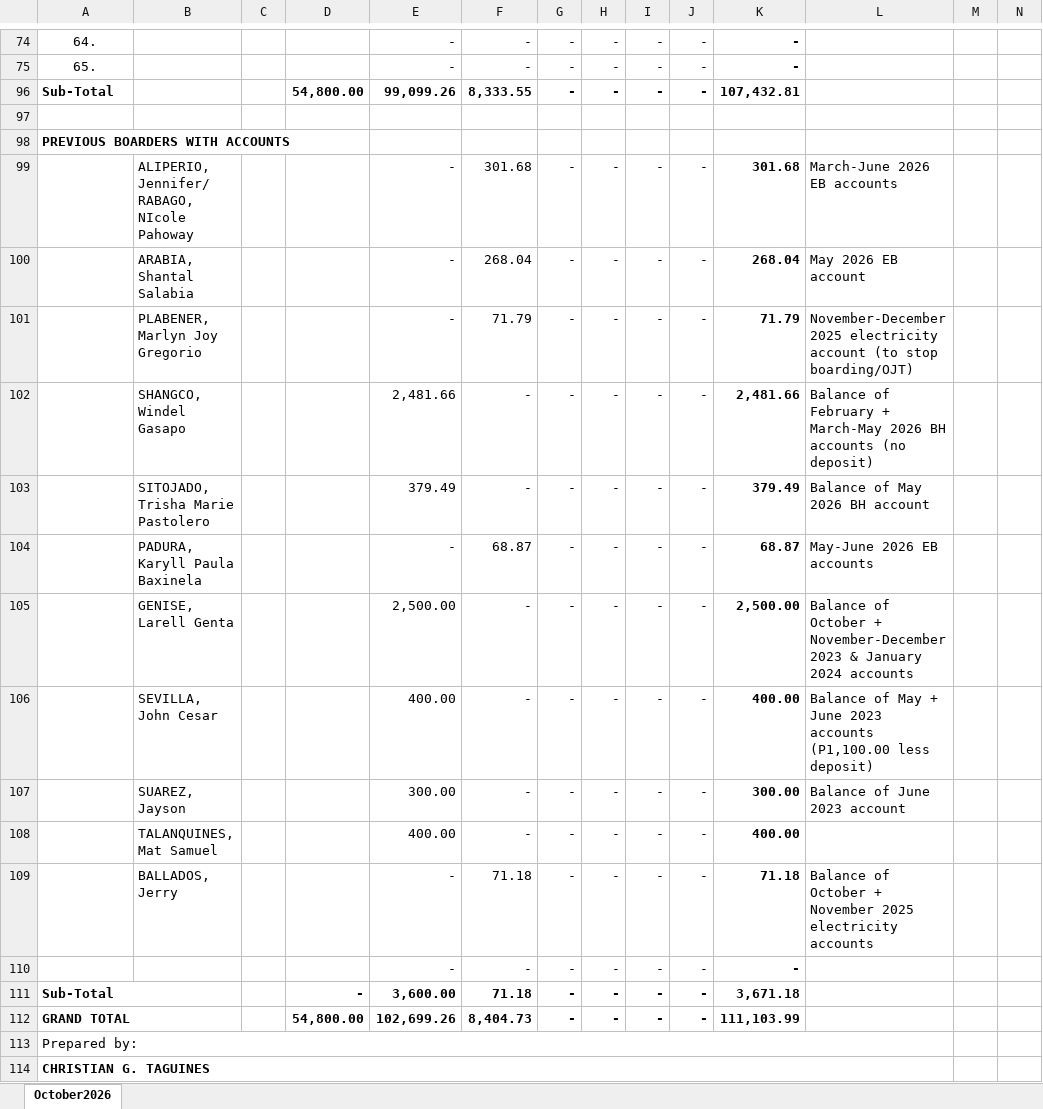
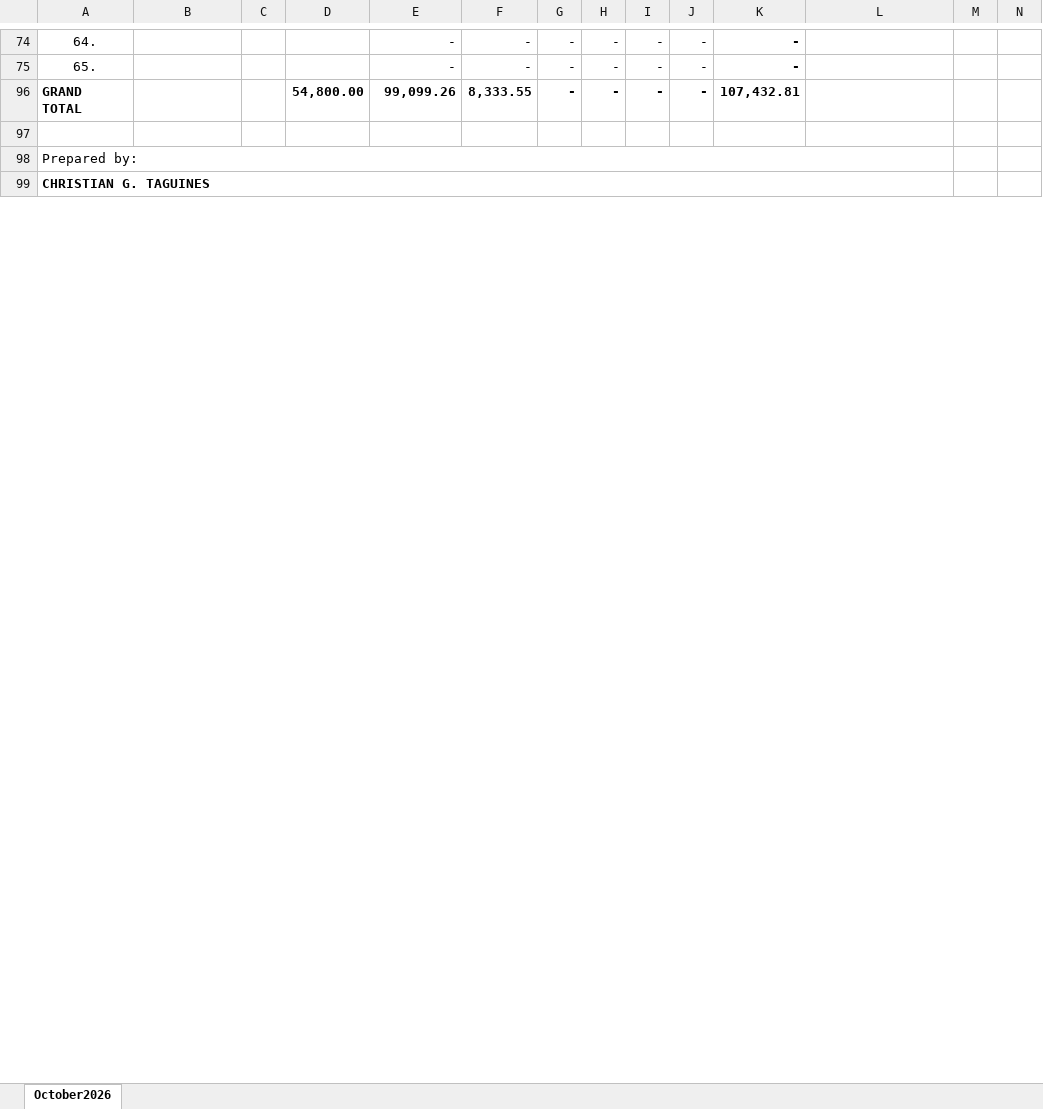
Before and after one commit to eajwebdev/jt-property, an Excel workbook: 2026 Statement of Accounts (October).xlsx, sheet October2026, drawn as a sheet; only a part is shown, gaps mark what is left out; values as stored, in another font and other column widths than the file's, no borders; the diff names each change by its address in the sheet, - before the commit and + after, or states it on an @@ line.

Commit message:
feat: add support for Statement of Accounts remarks and free stay rent
- Updated Settings.php to include fields for SOA prepared by and title.
- Created migration to add remarks and remarks date to billing accounts.
- Added migration to allow free stay rent (₱0) in rent rates.
- Enhanced MubarakBoardingHouseSeeder to include remarks for each tenant and handle free stays.
- Introduced MubarakPreviousBoardersSeeder for optional seeding of previous boarders with unpaid accounts.
- Updated JSON seed data for previous boarders and adjusted the main statement data.
- Modified tests to validate the new seeding logic and ensure correct account balances.

```diff
--- a/2026 Statement of Accounts (October).xlsx (sheet October2026)
+++ b/2026 Statement of Accounts (October).xlsx (sheet October2026)
-A96: Sub-Total
+A96: GRAND TOTAL
-row 98: PREVIOUS BOARDERS WITH ACCOUNTS
-row 99:  | ALIPERIO, Jennifer/ RABAGO, NIcole Pahoway |  |  | - | 301.68 | - | - | - | - | 301.68 | March-June 2026 EB accounts
-row 100:  | ARABIA, Shantal Salabia |  |  | - | 268.04 | - | - | - | - | 268.04 | May 2026 EB account
-row 101:  | PLABENER, Marlyn Joy Gregorio |  |  | - | 71.79 | - | - | - | - | 71.79 | November-December 2025 electricity account (to stop boarding/OJT)
-row 102:  | SHANGCO, Windel Gasapo |  |  | 2,481.66 | - | - | - | - | - | 2,481.66 | Balance of February + March-May 2026 BH accounts (no deposit)
-row 103:  | SITOJADO, Trisha Marie Pastolero |  |  | 379.49 | - | - | - | - | - | 379.49 | Balance of May 2026 BH account
-row 104:  | PADURA, Karyll Paula Baxinela |  |  | - | 68.87 | - | - | - | - | 68.87 | May-June 2026 EB accounts
-row 105:  | GENISE, Larell Genta |  |  | 2,500.00 | - | - | - | - | - | 2,500.00 | Balance of October + November-December 2023 & January 2024 accounts
-row 106:  | SEVILLA, John Cesar |  |  | 400.00 | - | - | - | - | - | 400.00 | Balance of May + June 2023 accounts (P1,100.00 less deposit)
-row 107:  | SUAREZ, Jayson |  |  | 300.00 | - | - | - | - | - | 300.00 | Balance of June 2023 account
-row 108:  | TALANQUINES, Mat Samuel |  |  | 400.00 | - | - | - | - | - | 400.00
-row 109:  | BALLADOS, Jerry |  |  | - | 71.18 | - | - | - | - | 71.18 | Balance of October + November 2025 electricity accounts
-row 110:  |  |  |  | - | - | - | - | - | - | -
-row 111: Sub-Total |  |  | - | 3,600.00 | 71.18 | - | - | - | - | 3,671.18
-row 112: GRAND TOTAL |  |  | 54,800.00 | 102,699.26 | 8,404.73 | - | - | - | - | 111,103.99
```
Also changed, not shown: 13 other files.
